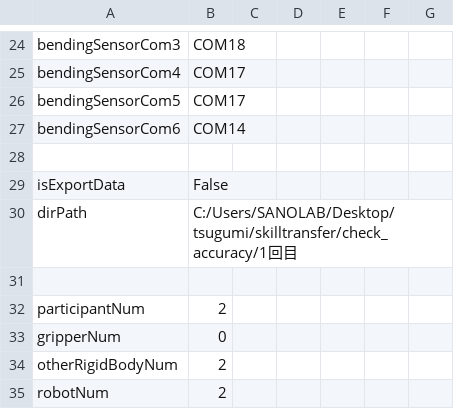
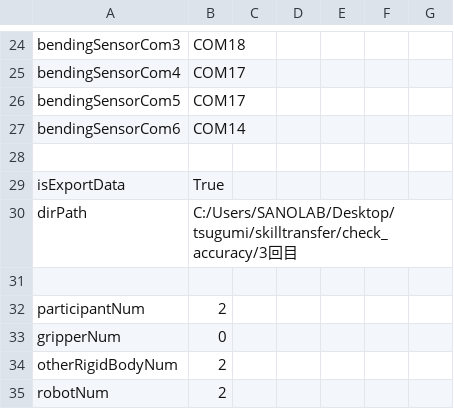
Before and after one commit to clz13087/skill-transfer, a CSV file: config/settings.csv, drawn as a sheet; only a part is shown, gaps mark what is left out.

Commit message:
check_accuracy_euler

```diff
--- a/config/settings.csv
+++ b/config/settings.csv
@@ -28,4 +28,4 @@ bendingSensorCom6,COM14
 
-isExportData,False
-dirPath,C:/Users/SANOLAB/Desktop/tsugumi/skilltransfer/check_accuracy/1回目
+isExportData,True
+dirPath,C:/Users/SANOLAB/Desktop/tsugumi/skilltransfer/check_accuracy/3回目
 
```
Also changed, not shown: 2 other files.
